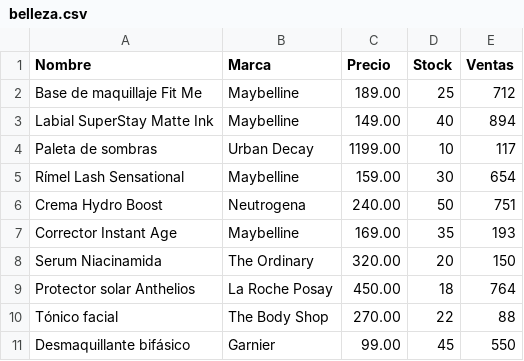
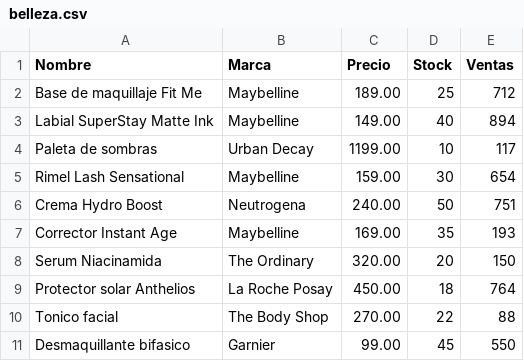
Before and after one commit to Changoleoncito/PROYECTOEDA, a CSV file: belleza.csv, drawn as a sheet.

```diff
--- a/belleza.csv
+++ b/belleza.csv
@@ -4,3 +4,3 @@ Labial SuperStay Matte Ink,Maybelline,149.00,40,894
 Paleta de sombras,Urban Decay,1199.00,10,117
-Rímel Lash Sensational,Maybelline,159.00,30,654
+Rimel Lash Sensational,Maybelline,159.00,30,654
 Crema Hydro Boost,Neutrogena,240.00,50,751
@@ -9,3 +9,3 @@ Serum Niacinamida,The Ordinary,320.00,20,150
 Protector solar Anthelios,La Roche Posay,450.00,18,764
-Tónico facial,The Body Shop,270.00,22,88
-Desmaquillante bifásico,Garnier,99.00,45,550
+Tonico facial,The Body Shop,270.00,22,88
+Desmaquillante bifasico,Garnier,99.00,45,550
```
Also changed, not shown: farmacia.csv, instrumentos.csv, 5 other files.
